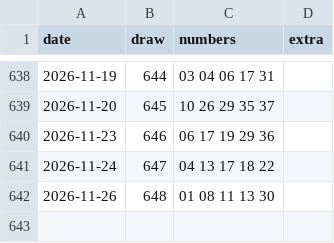
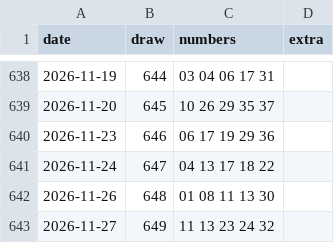
Before and after one commit to daveroz/LotoLab, a CSV file: app/src/main/assets/history/miloto.csv, drawn as a sheet; only a part is shown, gaps mark what is left out.

```diff
--- a/app/src/main/assets/history/miloto.csv
+++ b/app/src/main/assets/history/miloto.csv
@@ -642 +642,2 @@ date,draw,numbers,extra
 2026-11-26,648,01 08 11 13 30,
+2026-11-27,649,11 13 23 24 32,
```
Also changed, not shown: app/src/main/assets/history/dorado-noche.csv.
